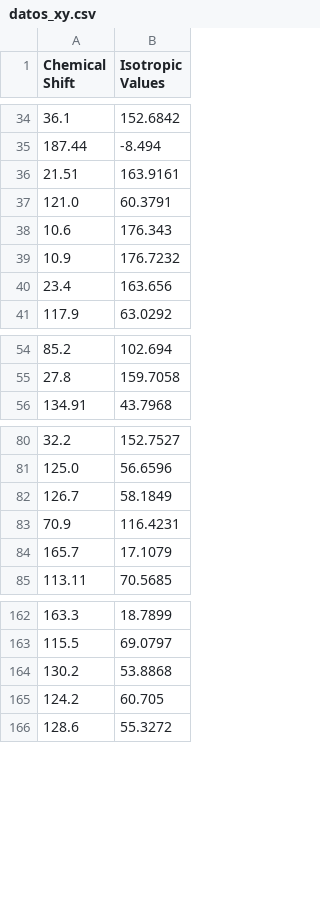
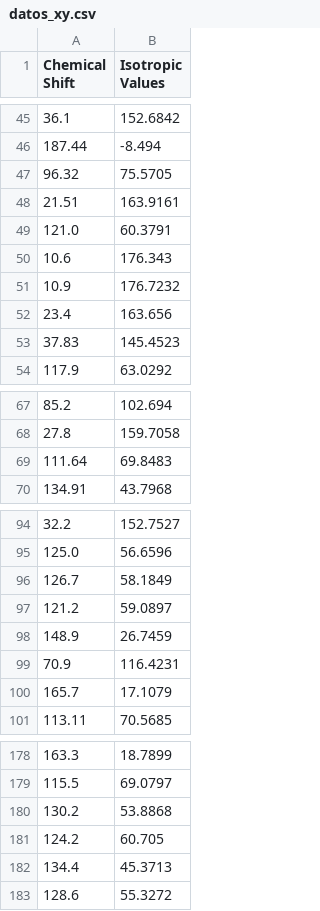
Before and after one commit to silvanasilag/chemss_installdir, a CSV file: dataset/dnmr/datos_xy.csv, drawn as a sheet; only a part is shown, gaps mark what is left out; the diff covers the shown part only; the diff names each change by its address in the sheet, - before the commit and + after, or states it on an @@ line.

```diff
--- a/dataset/dnmr/datos_xy.csv
+++ b/dataset/dnmr/datos_xy.csv
+row 47: 96.32 | 75.5705
+row 53: 37.83 | 145.4523
+row 69: 111.64 | 69.8483
+row 97: 121.2 | 59.0897
+row 98: 148.9 | 26.7459
+row 182: 134.4 | 45.3713
```
Also changed, not shown: 11 added rows elsewhere in this file, 19 other files.
